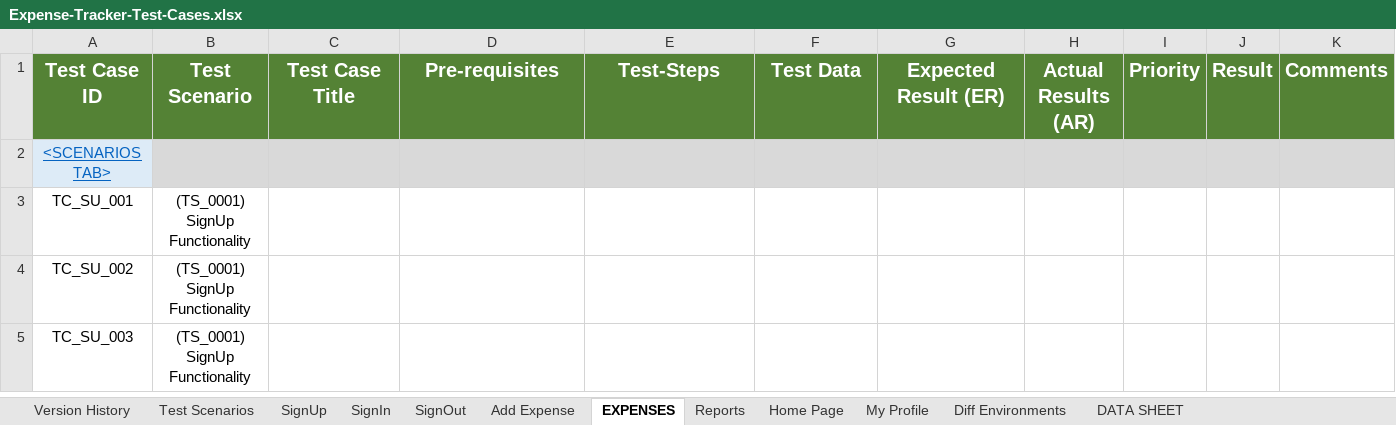
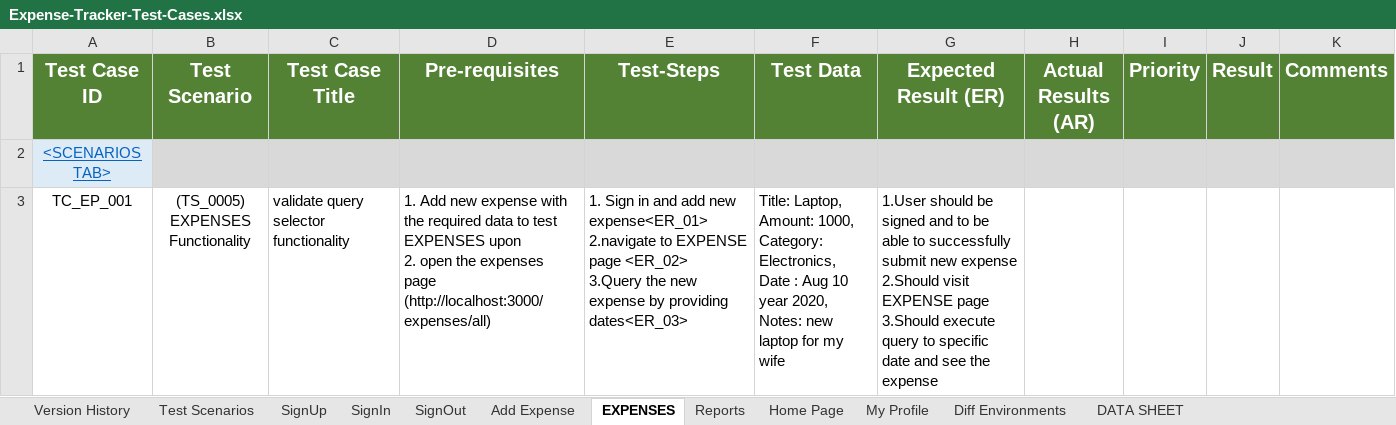
Before and after one commit to orensrauch/solveqa-expense-tracker, an Excel workbook: doc/Expense-Tracker-Test-Cases.xlsx, sheet EXPENSES, drawn as a sheet; only a part is shown; values as stored, in another font and other column widths than the file's, no borders; removed rows and columns are numbered as before the commit, all else as after; ↵ is a line break in a cell; the diff covers the shown part only; the diff names each change by its address in the sheet, - before the commit and + after, or states it on an @@ line.

Commit message:
Add test doc and more cypress tests

```diff
--- a/doc/Expense-Tracker-Test-Cases.xlsx (sheet EXPENSES)
+++ b/doc/Expense-Tracker-Test-Cases.xlsx (sheet EXPENSES)
-row 3: TC_SU_001 | (TS_0001) ↵ SignUp Functionality
-row 4: TC_SU_002 | (TS_0001) ↵ SignUp Functionality
-row 5: TC_SU_003 | (TS_0001) ↵ SignUp Functionality
+row 3: TC_EP_001 | (TS_0005) ↵ EXPENSES Functionality | validate query selector functionality | 1. Add new expense with the required data to test EXPENSES upon ↵ 2. open the expenses page (http://localhost:3000/expenses/all) | 1. Sign in and add new expense<ER_01> ↵ 2.navigate to EXPENSE page <ER_02> ↵ 3.Query the new expense by providing dates<ER_03> | Title: Laptop, ↵ Amount: 1000, ↵ Category: Electronics, ↵ Date : Aug 10 year 2020, ↵ Notes: new laptop for my wife | 1.User should be signed and to be able to successfully submit new expense ↵ 2.Should visit EXPENSE page ↵ 3.Should execute query to specific date and see the expense
```
Also changed, not shown: 4 added rows elsewhere in this sheet, sheet SignIn, sheet Add Expense, sheet SignOut, sheet Home Page, sheet Reports, sheet My Profile, 3 more sheets, doc/Expense-Tracker-FRS-functional requirement specification.xlsx, 4 other files.
